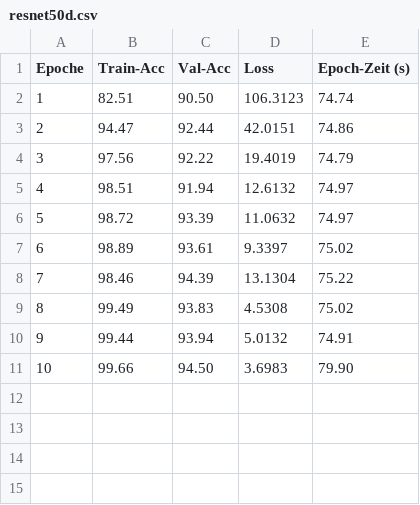
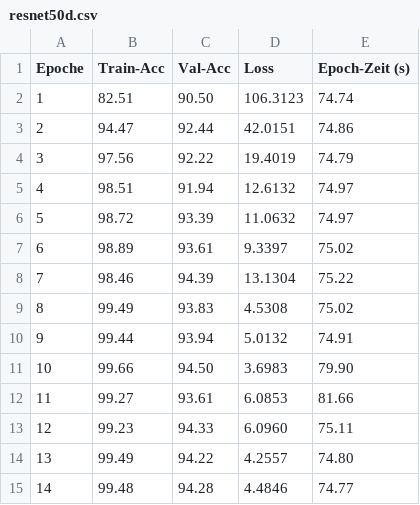
Before and after one commit to sophieHerstein/Masterarbeit_DeepfakeDetectionEnsemble, a CSV file: logs/train/frequencies/resnet50d.csv, drawn as a sheet.

Commit message:
Add ConvNeXt Small results and update training logs
Added training log for ConvNeXt Small and appended new results for ResNet50d in the respective CSV files. Updated the summary results file to include both models' latest metrics.

```diff
--- a/logs/train/frequencies/resnet50d.csv
+++ b/logs/train/frequencies/resnet50d.csv
@@ -11 +11,5 @@ Epoche,Train-Acc,Val-Acc,Loss,Epoch-Zeit (s)
 10,99.66,94.50,3.6983,79.90
+11,99.27,93.61,6.0853,81.66
+12,99.23,94.33,6.0960,75.11
+13,99.49,94.22,4.2557,74.80
+14,99.48,94.28,4.4846,74.77
```
Also changed, not shown: logs/train/frequencies/train_results.csv, 1 other file.
